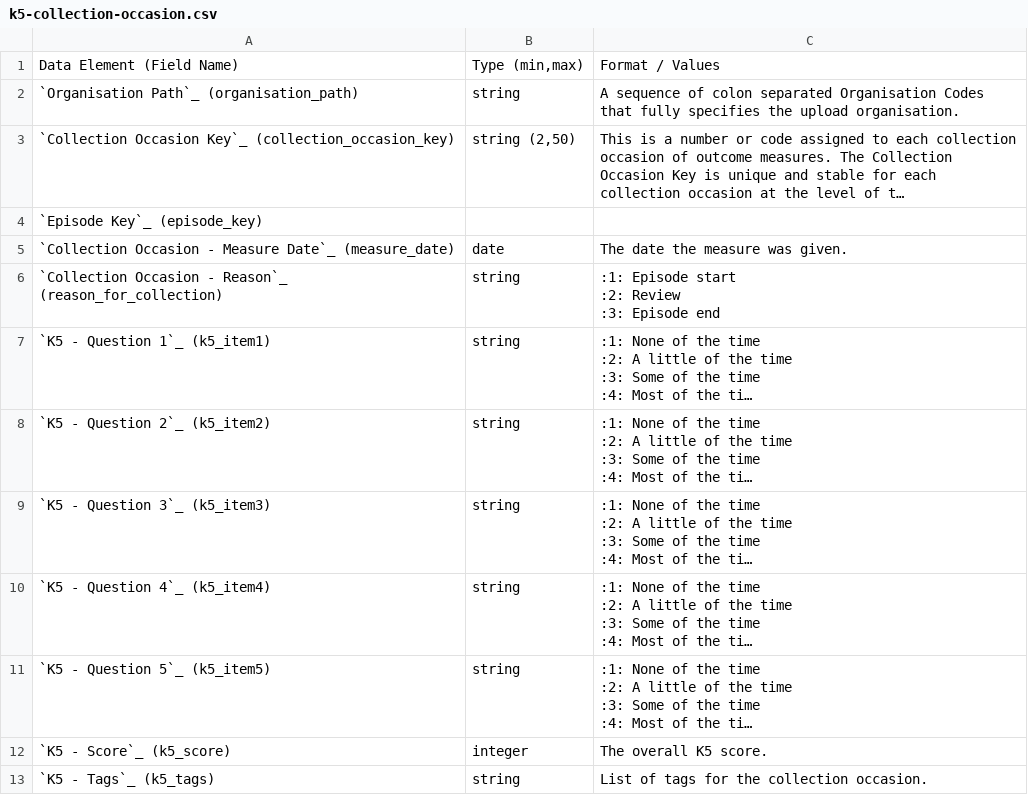
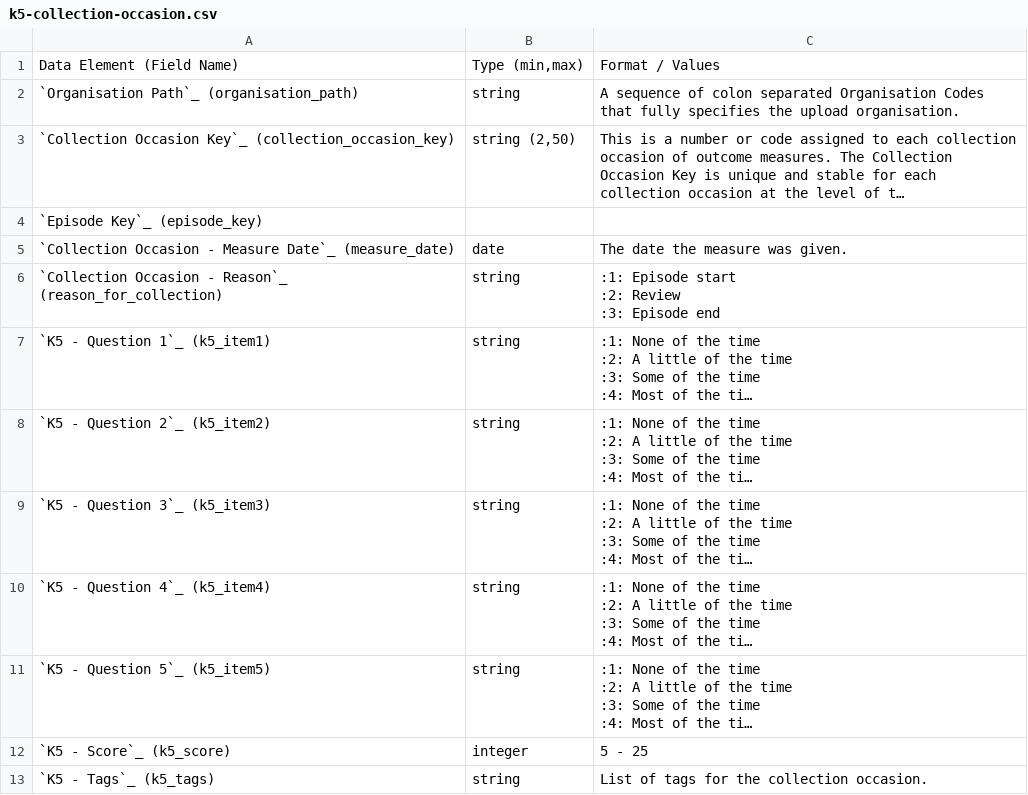
Before and after one commit to strategicdata/pmhc-mds-spec, a CSV file: doc/record/k5-collection-occasion.csv, drawn as a sheet; long unchanged cells end in …; the diff names each change by its address in the sheet, - before the commit and + after, or states it on an @@ line.

```diff
--- a/doc/record/k5-collection-occasion.csv
+++ b/doc/record/k5-collection-occasion.csv
-C12: The overall K5 score.
+C12: 5 - 25
```
Also changed, not shown: doc/record/k10p-collection-occasion.csv, doc/record/sdq-collection-occasion.csv, 25 other files.
